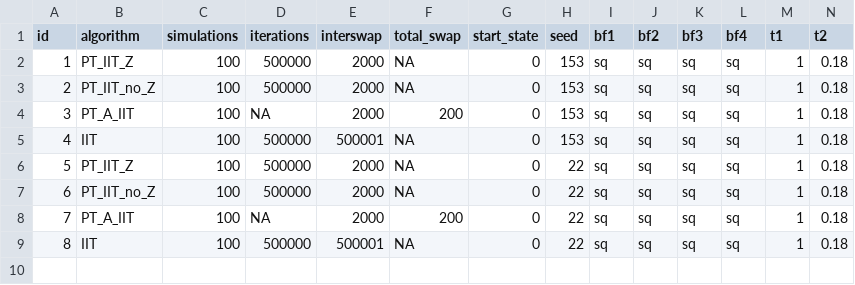
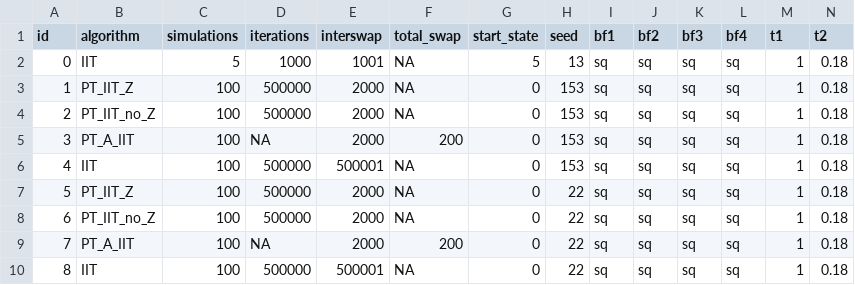
Before and after one commit to RAlexVa/paper_iit_pt, a CSV file: results/simulation_details_lowd.csv, drawn as a sheet; only a part is shown; rows hold the shown columns only; the diff names each change by its address in the sheet, - before the commit and + after, or states it on an @@ line.

Commit message:
csv file with details on simulations

```diff
--- a/results/simulation_details_lowd.csv
+++ b/results/simulation_details_lowd.csv
+row 2: 0 | IIT | 5 | 1000 | 1001 | NA | 5 | 13 | sq | sq | sq | sq | 1 | 0.18
```
